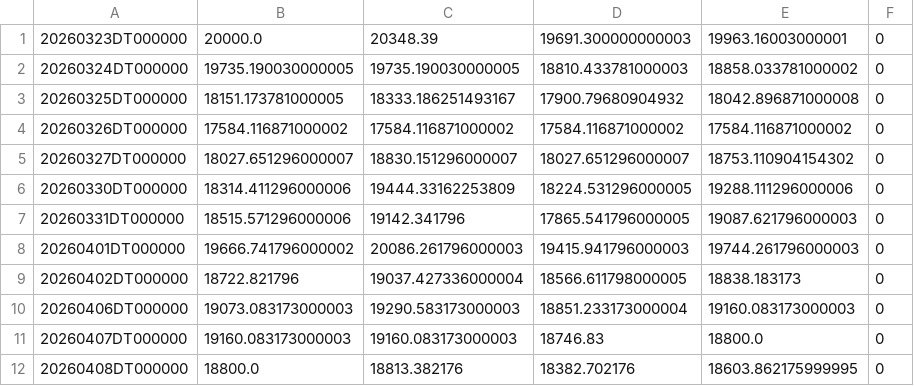
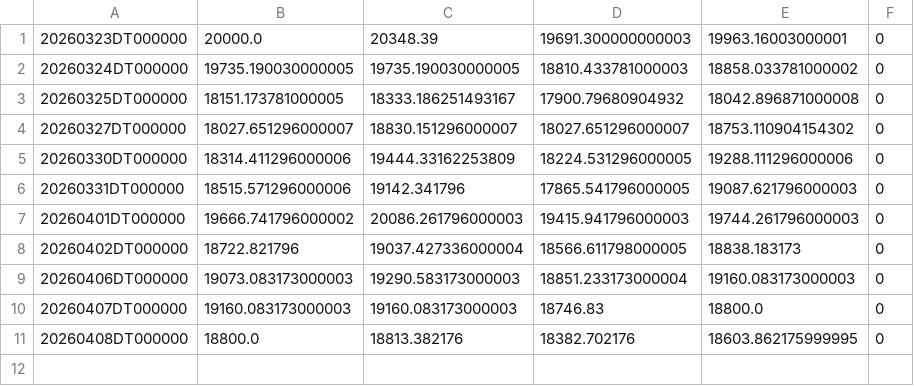
Before and after one commit to ymunwes/seed_youngDreamer_strategies, a CSV file: data/TQQA.csv, drawn as a sheet; the diff names each change by its address in the sheet, - before the commit and + after, or states it on an @@ line.

Commit message:
data: finalize sanitized strategy equity history (including V-Dips)

```diff
--- a/data/TQQA.csv
+++ b/data/TQQA.csv
-row 4: 20260326DT000000 | 17584.116871000002 | 17584.116871000002 | 17584.116871000002 | 17584.116871000002 | 0
```
Also changed, not shown: data/QQQD.csv, data/QQQL.csv, 9 other files.
